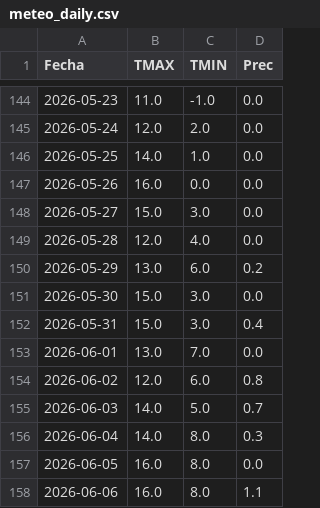
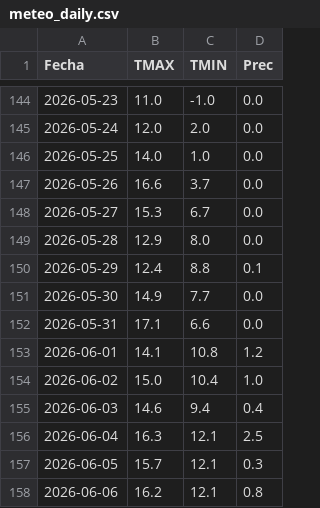
Before and after one commit to PREDWEEM/LOLIUM_BOR2026, a CSV file: meteo_daily.csv, drawn as a sheet; only a part is shown, gaps mark what is left out; the diff covers the shown part only.

Commit message:
Update meteo_daily.csv

```diff
--- a/meteo_daily.csv
+++ b/meteo_daily.csv
@@ -146,13 +146,13 @@ Fecha,TMAX,TMIN,Prec
 2026-05-25,14.0,1.0,0.0
-2026-05-26,16.0,0.0,0.0
-2026-05-27,15.0,3.0,0.0
-2026-05-28,12.0,4.0,0.0
-2026-05-29,13.0,6.0,0.2
-2026-05-30,15.0,3.0,0.0
-2026-05-31,15.0,3.0,0.4
-2026-06-01,13.0,7.0,0.0
-2026-06-02,12.0,6.0,0.8
-2026-06-03,14.0,5.0,0.7
-2026-06-04,14.0,8.0,0.3
-2026-06-05,16.0,8.0,0.0
-2026-06-06,16.0,8.0,1.1
+2026-05-26,16.6,3.7,0.0
+2026-05-27,15.3,6.7,0.0
+2026-05-28,12.9,8.0,0.0
+2026-05-29,12.4,8.8,0.1
+2026-05-30,14.9,7.7,0.0
+2026-05-31,17.1,6.6,0.0
+2026-06-01,14.1,10.8,1.2
+2026-06-02,15.0,10.4,1.0
+2026-06-03,14.6,9.4,0.4
+2026-06-04,16.3,12.1,2.5
+2026-06-05,15.7,12.1,0.3
+2026-06-06,16.2,12.1,0.8
```
Also changed, not shown: 22 edited cells elsewhere in this file.
